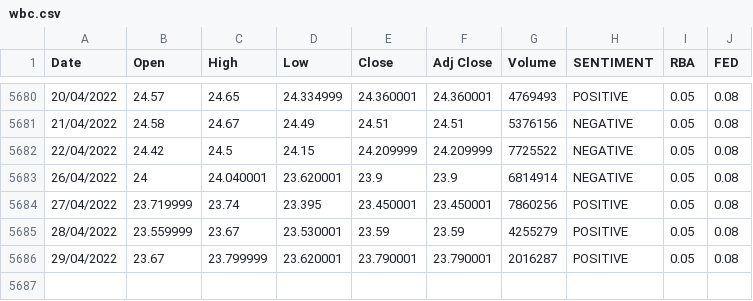
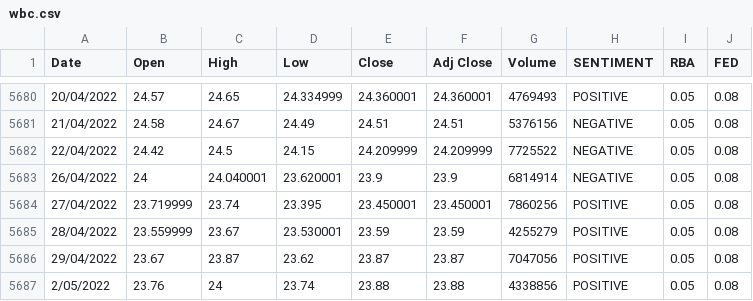
Before and after one commit to antoinetteboyle/Demystifying-ML, a CSV file: shares/static/data/wbc.csv, drawn as a sheet; only a part is shown, gaps mark what is left out.

```diff
--- a/shares/static/data/wbc.csv
+++ b/shares/static/data/wbc.csv
@@ -5685,2 +5685,3 @@ Date,Open,High,Low,Close,Adj Close,Volume,SENTIMENT,RBA,FED
 28/04/2022,23.559999,23.67,23.530001,23.59,23.59,4255279,POSITIVE,0.05,0.08
-29/04/2022,23.67,23.799999,23.620001,23.790001,23.790001,2016287,POSITIVE,0.05,0.08
+29/04/2022,23.67,23.87,23.62,23.87,23.87,7047056,POSITIVE,0.05,0.08
+2/05/2022,23.76,24,23.74,23.88,23.88,4338856,POSITIVE,0.05,0.08
```
Also changed, not shown: shares/static/data/bhp.csv, shares/static/data/cba.csv, 14 other files.
